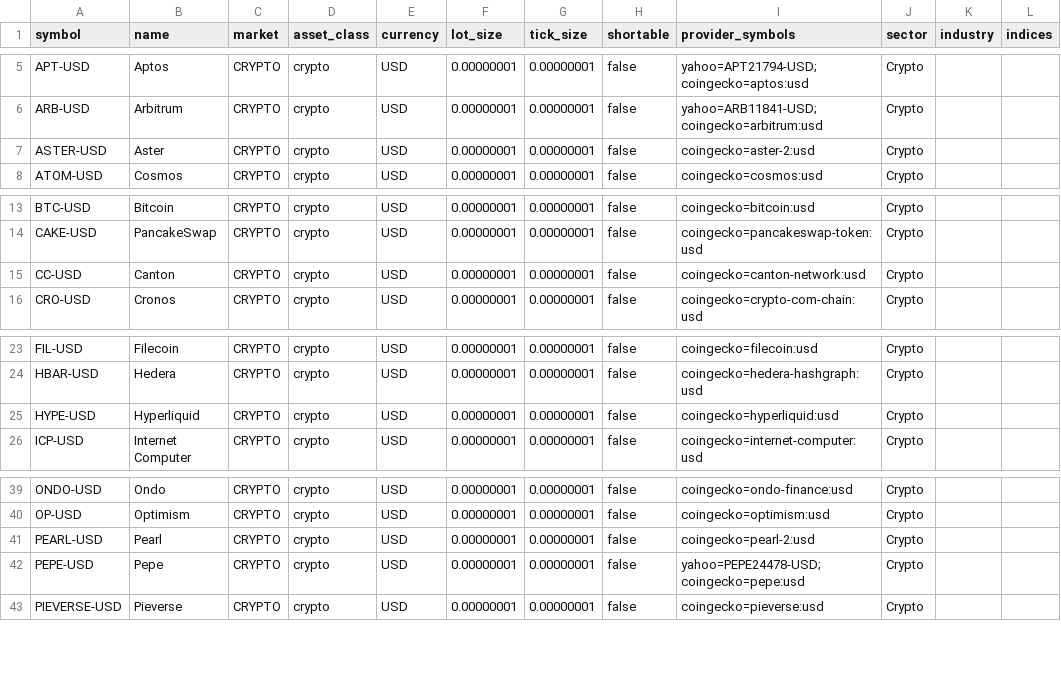
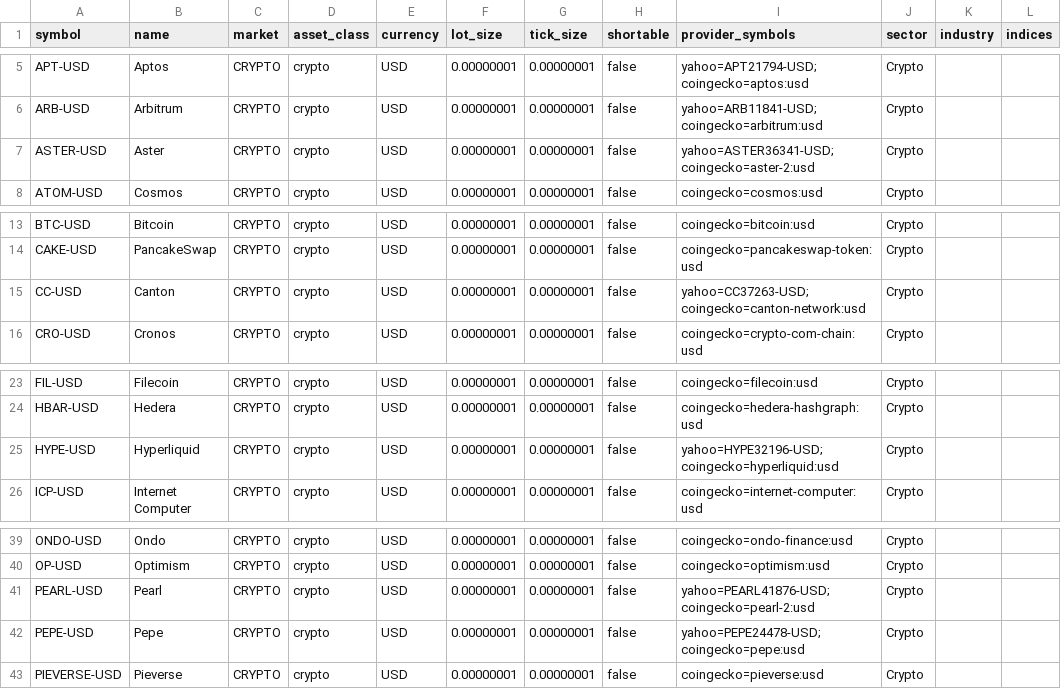
Before and after one commit to tonioBo/SMTrading, a CSV file: backend/src/smtrading/instruments/catalog/crypto.csv, drawn as a sheet; only a part is shown, gaps mark what is left out.

```diff
--- a/backend/src/smtrading/instruments/catalog/crypto.csv
+++ b/backend/src/smtrading/instruments/catalog/crypto.csv
@@ -6,3 +6,3 @@ APT-USD,Aptos,CRYPTO,crypto,USD,0.00000001,0.00000001,false,yahoo=APT21794-USD;c
 ARB-USD,Arbitrum,CRYPTO,crypto,USD,0.00000001,0.00000001,false,yahoo=ARB11841-USD;coingecko=arbitrum:usd,Crypto,,
-ASTER-USD,Aster,CRYPTO,crypto,USD,0.00000001,0.00000001,false,coingecko=aster-2:usd,Crypto,,
+ASTER-USD,Aster,CRYPTO,crypto,USD,0.00000001,0.00000001,false,yahoo=ASTER36341-USD;coingecko=aster-2:usd,Crypto,,
 ATOM-USD,Cosmos,CRYPTO,crypto,USD,0.00000001,0.00000001,false,coingecko=cosmos:usd,Crypto,,
@@ -14,3 +14,3 @@ BTC-USD,Bitcoin,CRYPTO,crypto,USD,0.00000001,0.00000001,false,coingecko=bitcoin:
 CAKE-USD,PancakeSwap,CRYPTO,crypto,USD,0.00000001,0.00000001,false,coingecko=pancakeswap-token:usd,Crypto,,
-CC-USD,Canton,CRYPTO,crypto,USD,0.00000001,0.00000001,false,coingecko=canton-network:usd,Crypto,,
+CC-USD,Canton,CRYPTO,crypto,USD,0.00000001,0.00000001,false,yahoo=CC37263-USD;coingecko=canton-network:usd,Crypto,,
 CRO-USD,Cronos,CRYPTO,crypto,USD,0.00000001,0.00000001,false,coingecko=crypto-com-chain:usd,Crypto,,
@@ -24,3 +24,3 @@ FIL-USD,Filecoin,CRYPTO,crypto,USD,0.00000001,0.00000001,false,coingecko=filecoi
 HBAR-USD,Hedera,CRYPTO,crypto,USD,0.00000001,0.00000001,false,coingecko=hedera-hashgraph:usd,Crypto,,
-HYPE-USD,Hyperliquid,CRYPTO,crypto,USD,0.00000001,0.00000001,false,coingecko=hyperliquid:usd,Crypto,,
+HYPE-USD,Hyperliquid,CRYPTO,crypto,USD,0.00000001,0.00000001,false,yahoo=HYPE32196-USD;coingecko=hyperliquid:usd,Crypto,,
 ICP-USD,Internet Computer,CRYPTO,crypto,USD,0.00000001,0.00000001,false,coingecko=internet-computer:usd,Crypto,,
@@ -40,3 +40,3 @@ ONDO-USD,Ondo,CRYPTO,crypto,USD,0.00000001,0.00000001,false,coingecko=ondo-finan
 OP-USD,Optimism,CRYPTO,crypto,USD,0.00000001,0.00000001,false,coingecko=optimism:usd,Crypto,,
-PEARL-USD,Pearl,CRYPTO,crypto,USD,0.00000001,0.00000001,false,coingecko=pearl-2:usd,Crypto,,
+PEARL-USD,Pearl,CRYPTO,crypto,USD,0.00000001,0.00000001,false,yahoo=PEARL41876-USD;coingecko=pearl-2:usd,Crypto,,
 PEPE-USD,Pepe,CRYPTO,crypto,USD,0.00000001,0.00000001,false,yahoo=PEPE24478-USD;coingecko=pepe:usd,Crypto,,
```
Also changed, not shown: 7 other files.
